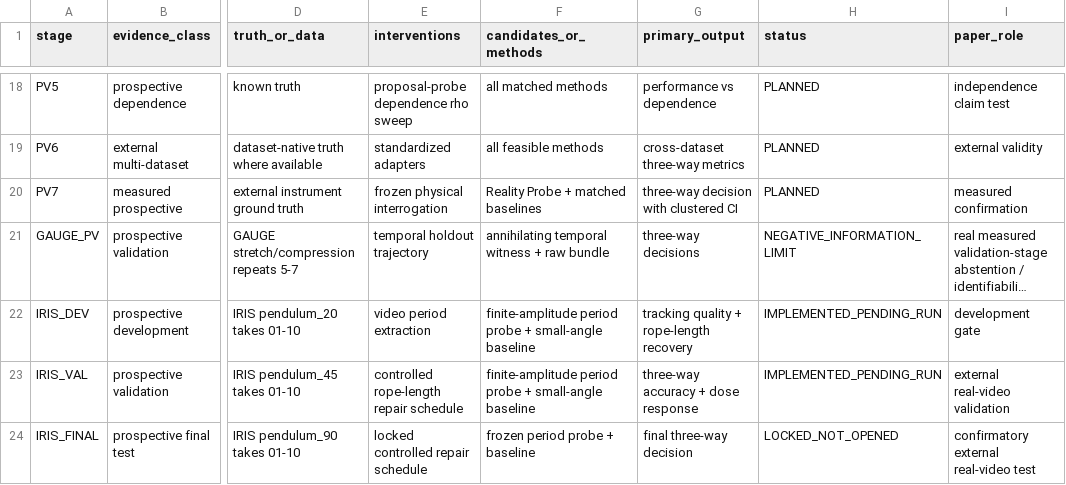
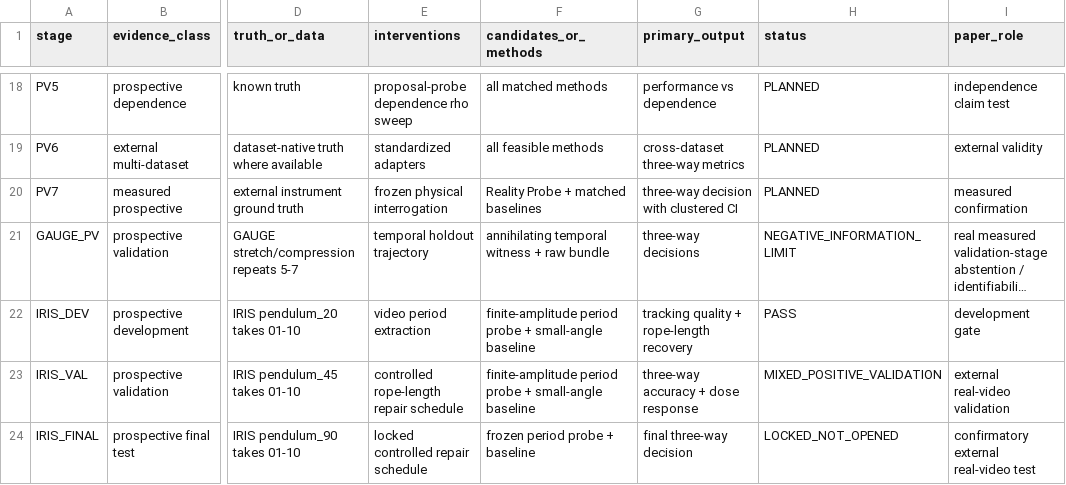
Before and after one commit to swayam8624/Vulkax, a CSV file: research/paper_data/EXPERIMENT_MATRIX.csv, drawn as a sheet; only a part is shown, gaps mark what is left out; long unchanged cells end in …; the diff names each change by its address in the sheet, - before the commit and + after, or states it on an @@ line.

Commit message:
research: mark IRIS development and validation as executed

```diff
--- a/research/paper_data/EXPERIMENT_MATRIX.csv
+++ b/research/paper_data/EXPERIMENT_MATRIX.csv
-H22 (status): IMPLEMENTED_PENDING_RUN
+H22 (status): PASS
-H23 (status): IMPLEMENTED_PENDING_RUN
+H23 (status): MIXED_POSITIVE_VALIDATION
```
